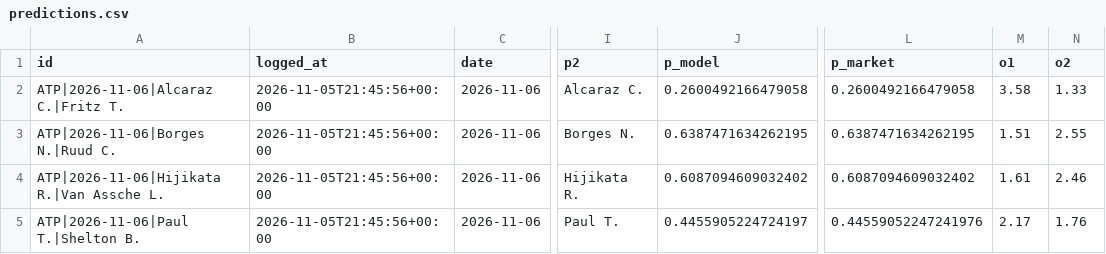
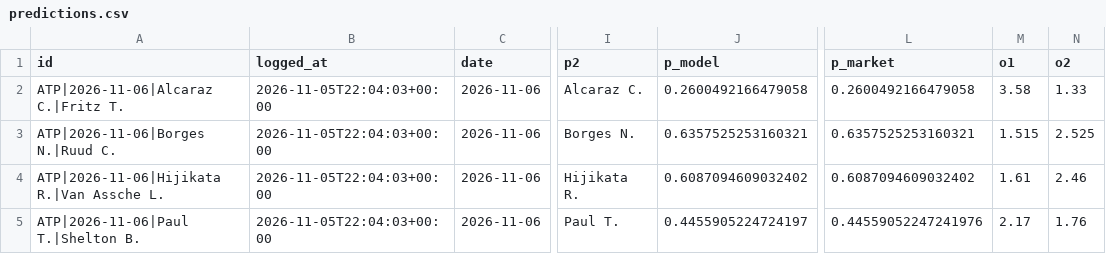
Before and after one commit to safe-n/flask-football-app, a CSV file: tennis/predictions.csv, drawn as a sheet; only a part is shown, gaps mark what is left out; the diff names each change by its address in the sheet, - before the commit and + after, or states it on an @@ line.

Commit message:
tennis predictions: 4 prognoz

```diff
--- a/tennis/predictions.csv
+++ b/tennis/predictions.csv
-B2:B5 (logged_at): 2026-11-05T21:45:56+00:00
+B2:B5 (logged_at): 2026-11-05T22:04:03+00:00
-J3 (p_model): 0.6387471634262195
+J3 (p_model): 0.6357525253160321
-L3 (p_market): 0.6387471634262195
+L3 (p_market): 0.6357525253160321
-M3 (o1): 1.51
+M3 (o1): 1.515
-N3 (o2): 2.55
+N3 (o2): 2.525
```
